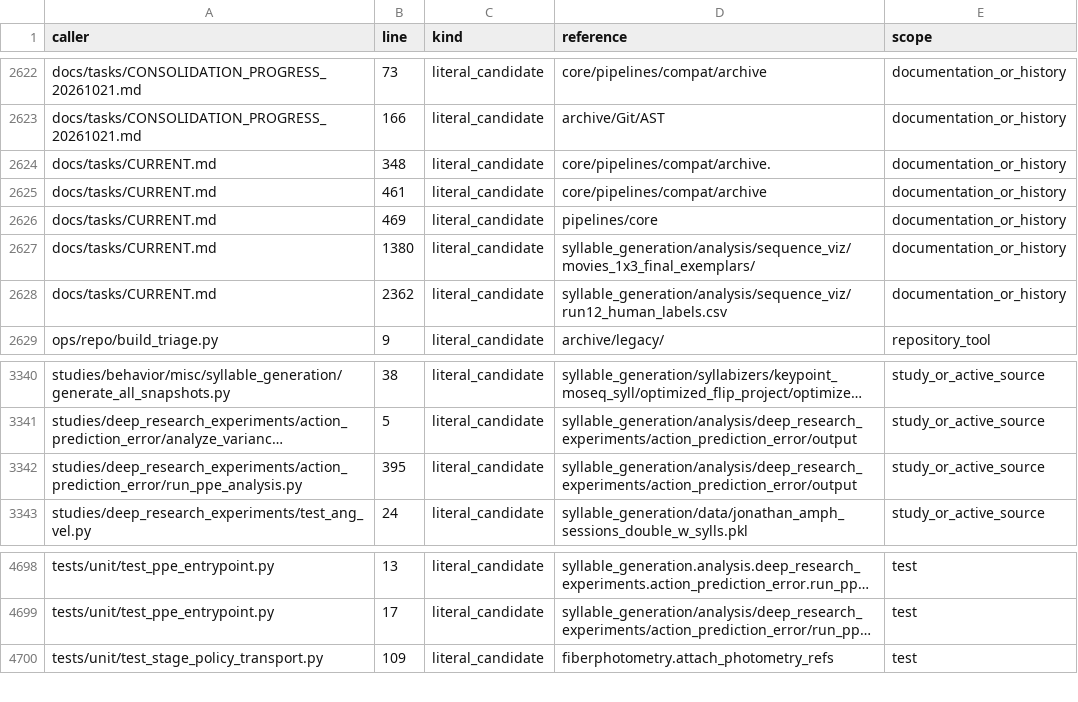
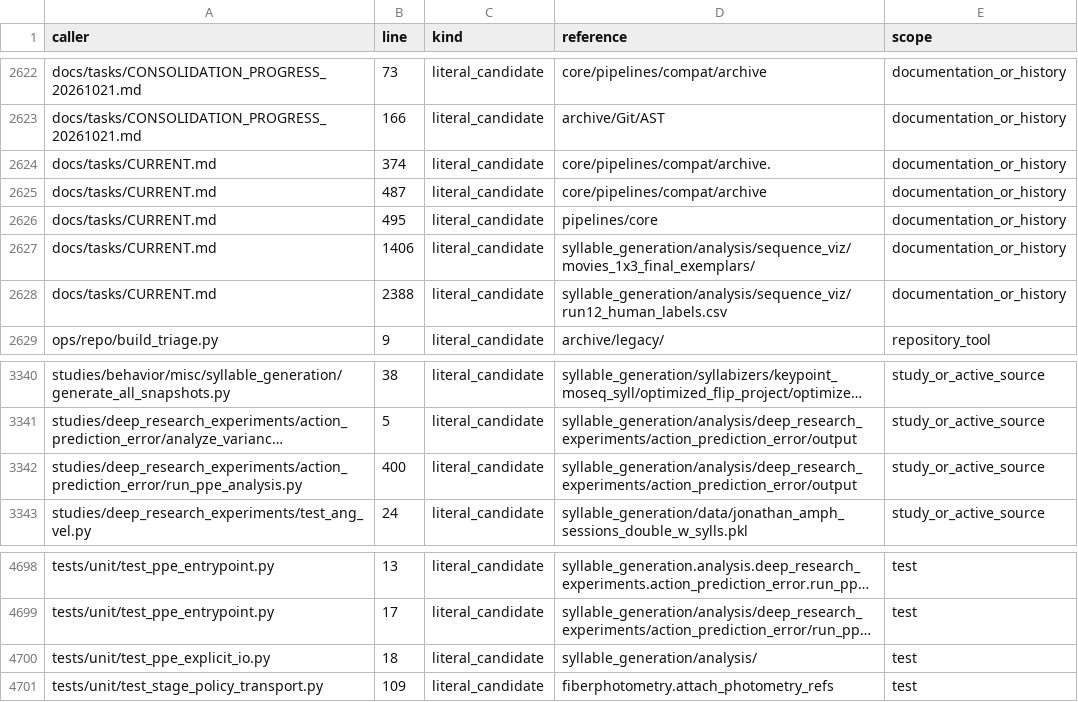
Before and after one commit to sebeliassen/FiberphotometryCode, a TSV file: registry/LEGACY_CONSUMERS_20261021.tsv, drawn as a sheet; only a part is shown, gaps mark what is left out; long unchanged cells end in …; the diff names each change by its address in the sheet, - before the commit and + after, or states it on an @@ line.

Commit message:
Add explicit trusted input and output paths to PPE

```diff
--- a/registry/LEGACY_CONSUMERS_20261021.tsv
+++ b/registry/LEGACY_CONSUMERS_20261021.tsv
-B2624 (line): 348
+B2624 (line): 374
-B2625 (line): 461
+B2625 (line): 487
-B2626 (line): 469
+B2626 (line): 495
-B2627 (line): 1380
+B2627 (line): 1406
-B2628 (line): 2362
+B2628 (line): 2388
-B3342 (line): 395
+B3342 (line): 400
+row 4700: tests/unit/test_ppe_explicit_io.py | 18 | literal_candidate | syllable_generation/analysis/ | test
```
Also changed, not shown: 7 other files.
